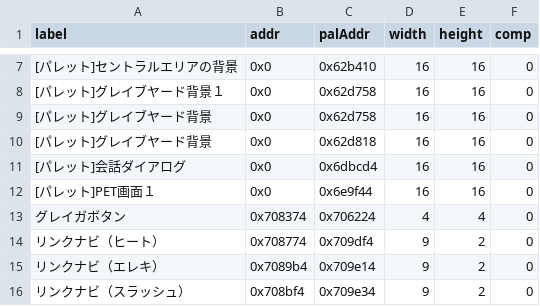
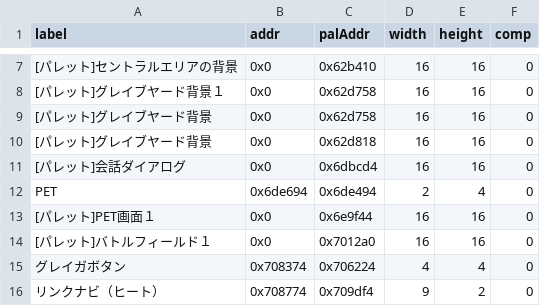
Before and after one commit to idealexe/EXE6_Tools, a CSV file: MapModder/lists/BR5J_ROCKEXE6_GXX.csv, drawn as a sheet; only a part is shown, gaps mark what is left out; the shorter side is filled out with more unchanged rows.

```diff
--- a/MapModder/lists/BR5J_ROCKEXE6_GXX.csv
+++ b/MapModder/lists/BR5J_ROCKEXE6_GXX.csv
@@ -11,3 +11,5 @@ label,addr,palAddr,width,height,comp
 [パレット]会話ダイアログ,0x0,0x6dbcd4,16,16,0
+PET,0x6de694,0x6de494,2,4,0
 [パレット]PET画面１,0x0,0x6e9f44,16,16,0
+[パレット]バトルフィールド１,0x0,0x7012a0,16,16,0
 グレイガボタン,0x708374,0x706224,4,4,0
```
Also changed, not shown: 2 other files.
